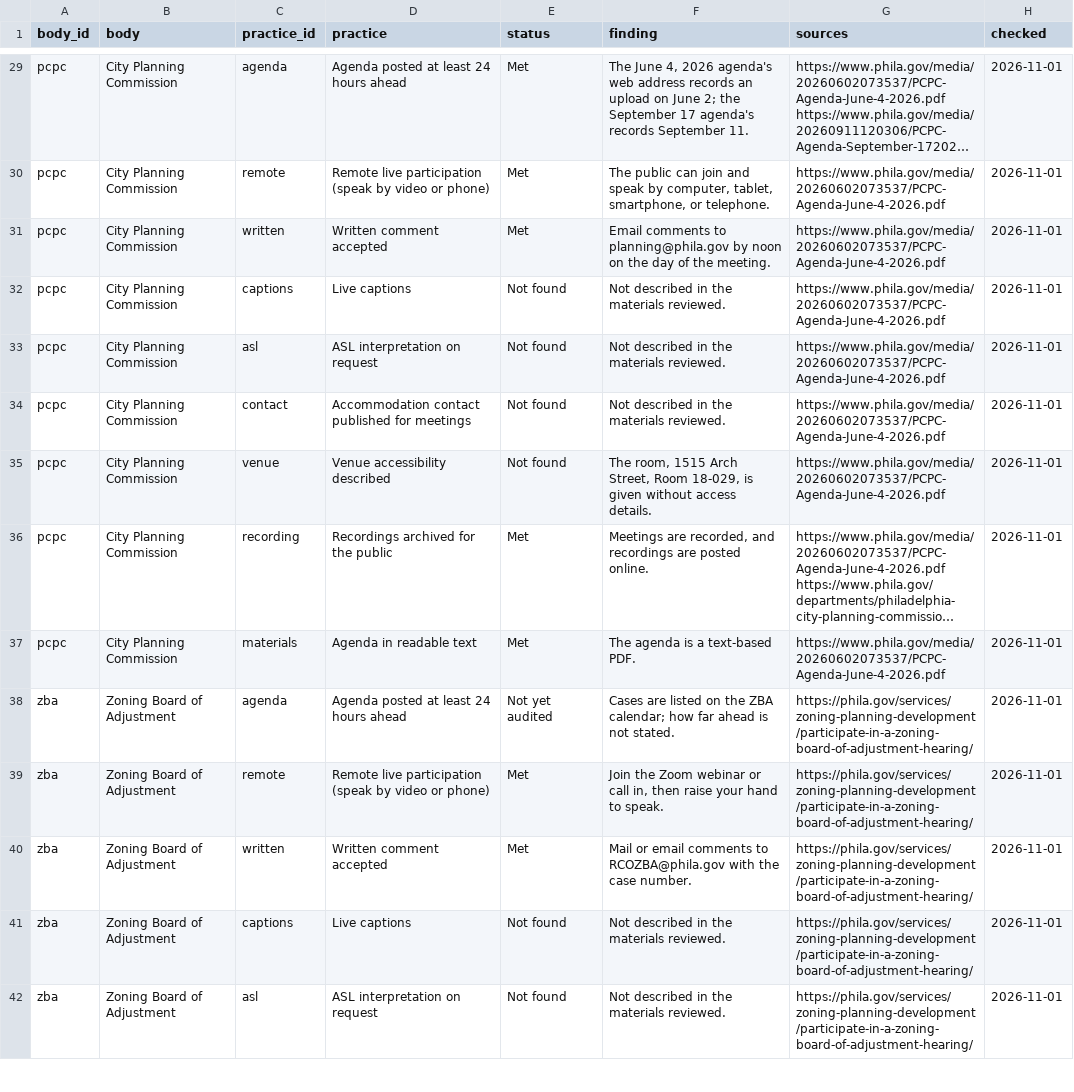
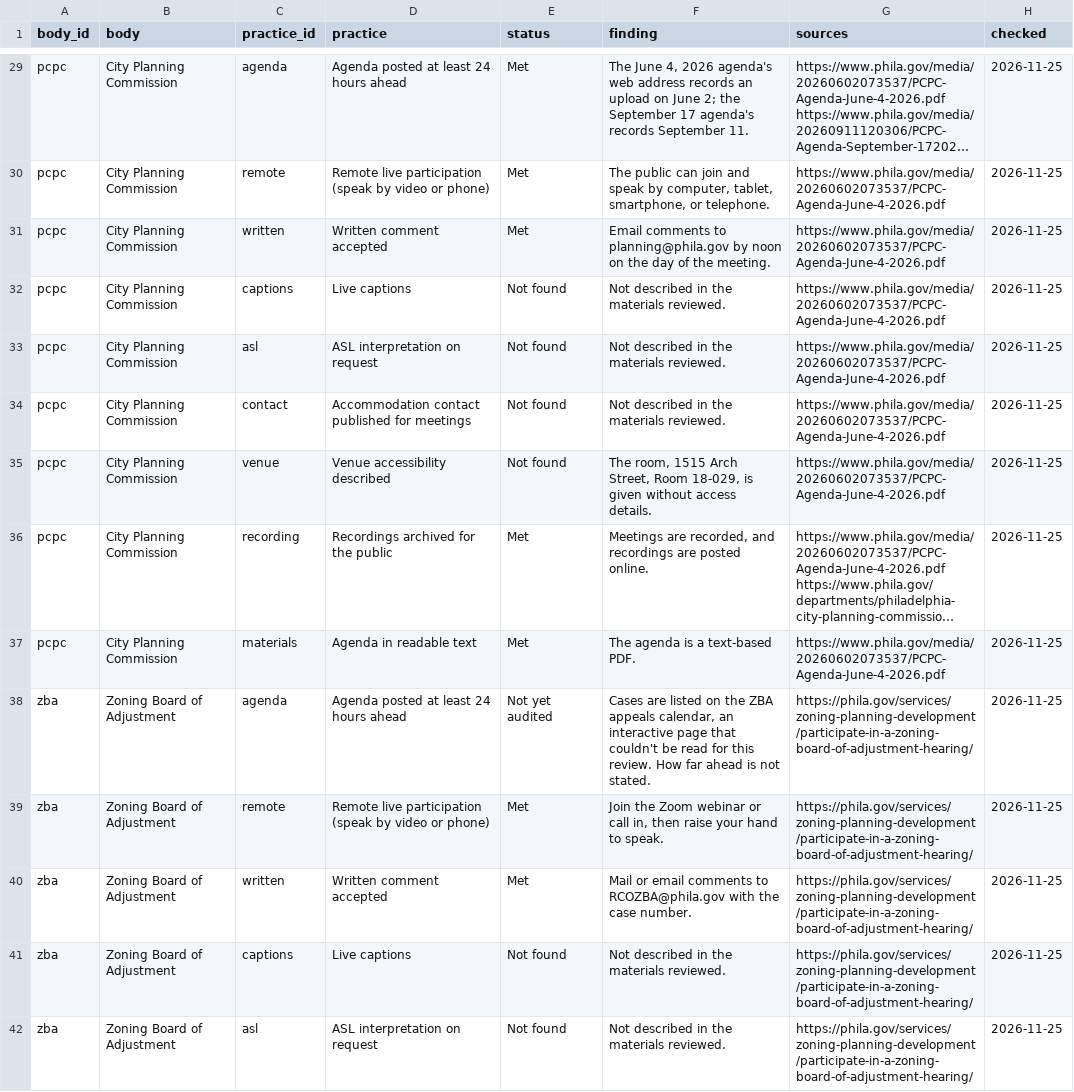
Before and after one commit to meyeringn/open-door-index, a CSV file: data/open-door-index.csv, drawn as a sheet; only a part is shown, gaps mark what is left out; long unchanged cells end in …; the diff covers the shown part only; the diff names each change by its address in the sheet, - before the commit and + after, or states it on an @@ line.

```diff
--- a/data/open-door-index.csv
+++ b/data/open-door-index.csv
-H29:H42 (checked): 2026-11-01
+H29:H42 (checked): 2026-11-25
-F38 (finding): …the ZBA calendar; how far ahead…
+F38 (finding): …the ZBA appeals calendar, an interactive page that couldn't be read for this review. How far ahead…
```
Also changed, not shown: 106 edited cells elsewhere in this file, 4 other files.
